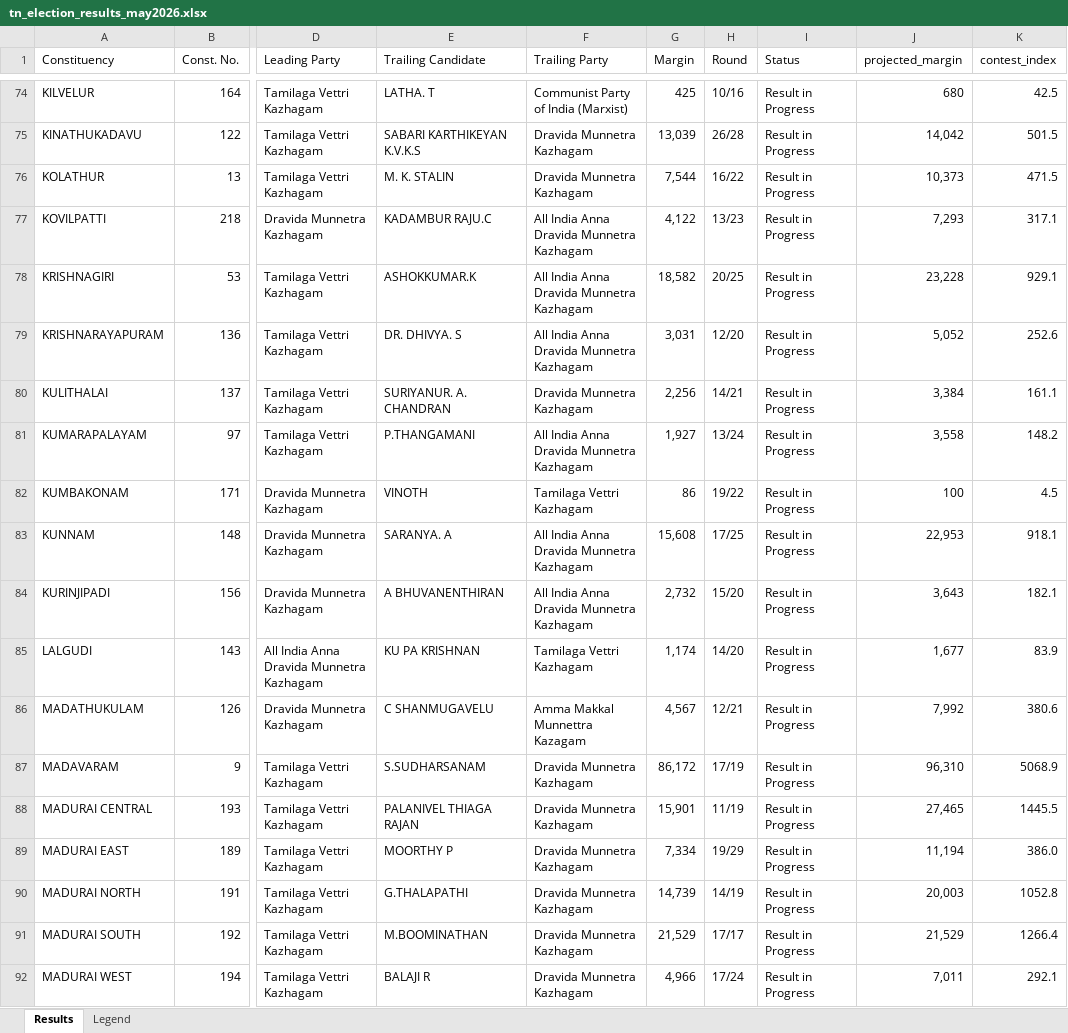
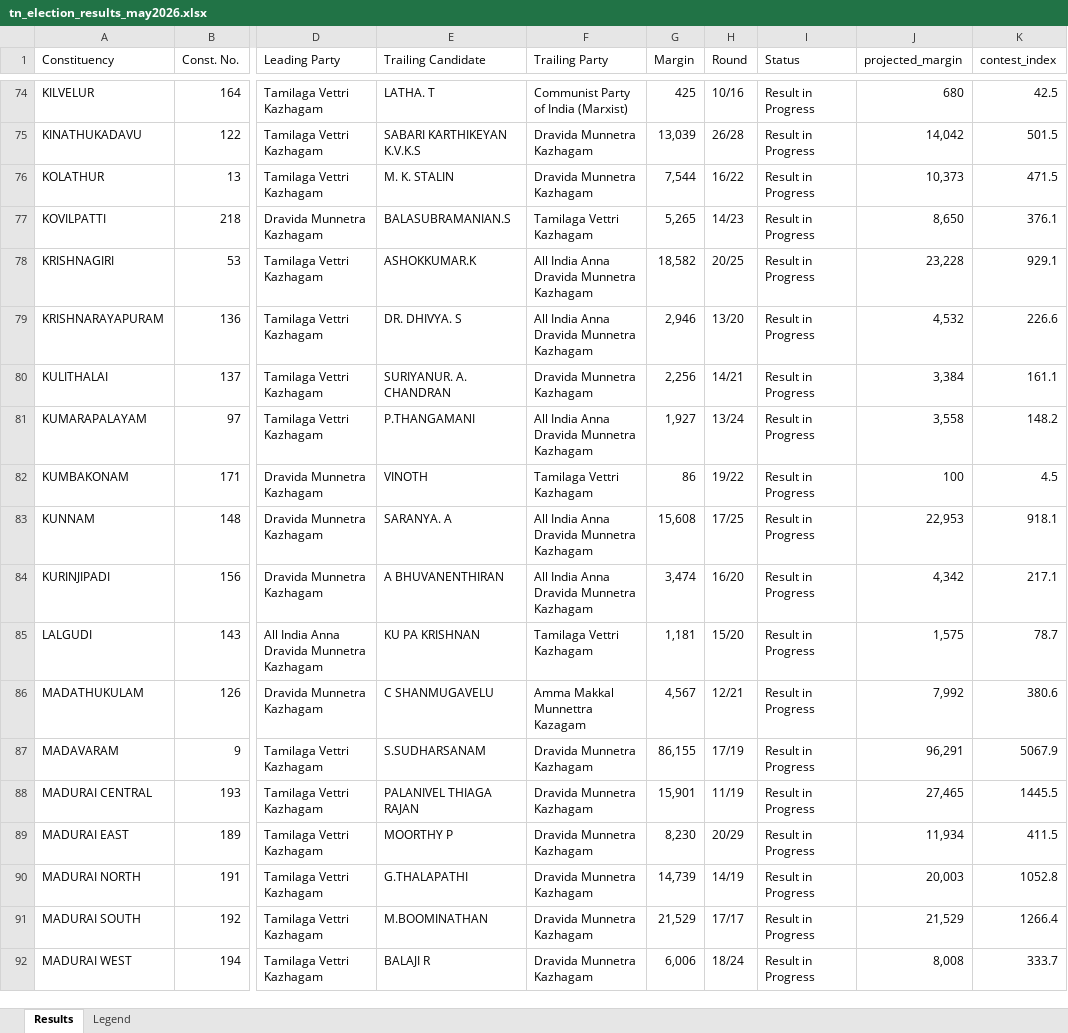
Before and after one commit to gj94/claude-remote, an Excel workbook: tn_election_results_may2026.xlsx, sheet Results, drawn as a sheet; only a part is shown, gaps mark what is left out; values as stored, in another font and other column widths than the file's, no cell formats; the diff covers the shown part only; the diff names each change by its address in the sheet, - before the commit and + after, or states it on an @@ line.

```diff
--- a/tn_election_results_may2026.xlsx (sheet Results)
+++ b/tn_election_results_may2026.xlsx (sheet Results)
-E77 (Trailing Candidate): KADAMBUR RAJU.C
+E77 (Trailing Candidate): BALASUBRAMANIAN.S
-F77 (Trailing Party): All India Anna Dravida Munnetra Kazhagam
+F77 (Trailing Party): Tamilaga Vettri Kazhagam
-G77 (Margin): 4,122
+G77 (Margin): 5,265
-H77 (Round): 13/23
+H77 (Round): 14/23
-J77 (projected_margin): 7,293
+J77 (projected_margin): 8,650
-K77 (contest_index): 317.1
+K77 (contest_index): 376.1
-G79 (Margin): 3,031
+G79 (Margin): 2,946
-H79 (Round): 12/20
+H79 (Round): 13/20
-J79 (projected_margin): 5,052
+J79 (projected_margin): 4,532
-K79 (contest_index): 252.6
+K79 (contest_index): 226.6
-G84 (Margin): 2,732
+G84 (Margin): 3,474
-H84 (Round): 15/20
+H84 (Round): 16/20
-J84 (projected_margin): 3,643
+J84 (projected_margin): 4,342
-K84 (contest_index): 182.1
+K84 (contest_index): 217.1
-G85 (Margin): 1,174
+G85 (Margin): 1,181
-H85 (Round): 14/20
+H85 (Round): 15/20
-J85 (projected_margin): 1,677
+J85 (projected_margin): 1,575
-K85 (contest_index): 83.9
+K85 (contest_index): 78.7
-G87 (Margin): 86,172
+G87 (Margin): 86,155
-J87 (projected_margin): 96,310
+J87 (projected_margin): 96,291
-K87 (contest_index): 5068.9
+K87 (contest_index): 5067.9
-G89 (Margin): 7,334
+G89 (Margin): 8,230
-H89 (Round): 19/29
+H89 (Round): 20/29
-J89 (projected_margin): 11,194
+J89 (projected_margin): 11,934
-K89 (contest_index): 386.0
+K89 (contest_index): 411.5
-G92 (Margin): 4,966
+G92 (Margin): 6,006
-H92 (Round): 17/24
+H92 (Round): 18/24
-J92 (projected_margin): 7,011
+J92 (projected_margin): 8,008
-K92 (contest_index): 292.1
+K92 (contest_index): 333.7
```
Also changed, not shown: 391 edited cells elsewhere in this sheet, cell formats, 2 other files.
